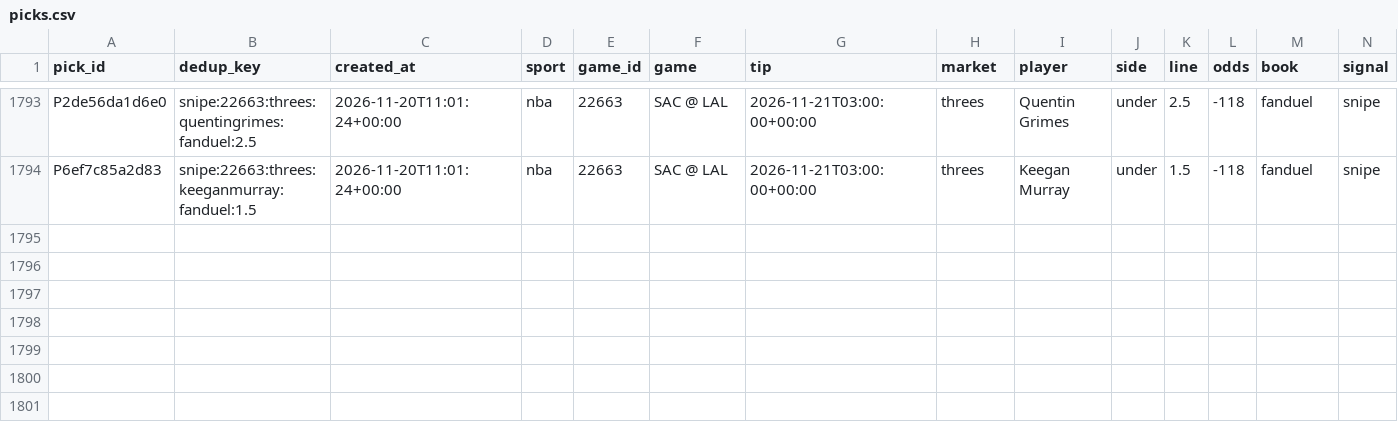
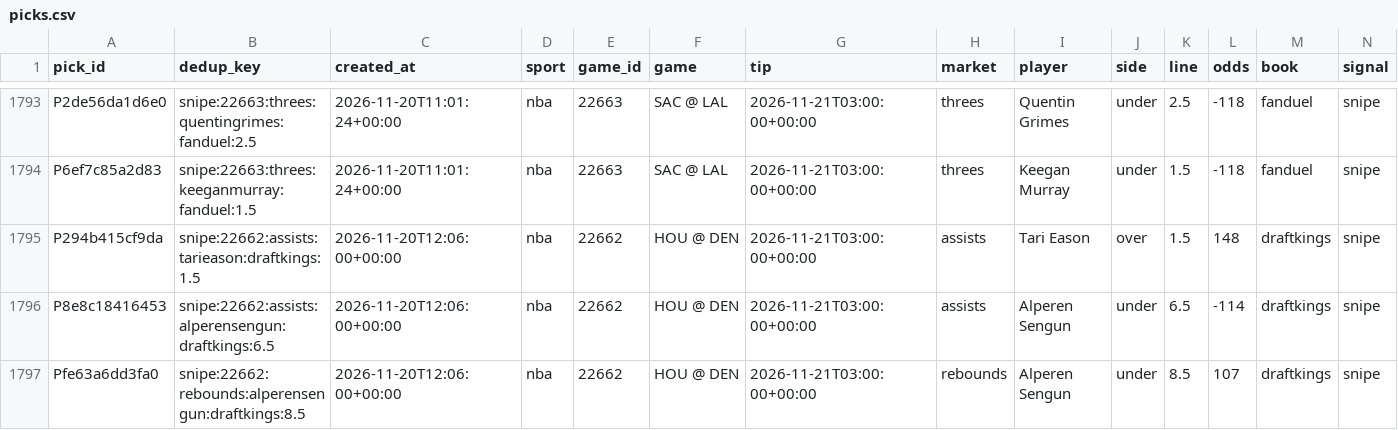
Before and after one commit to PirateKingInc/test-m11, a CSV file: ledger/picks.csv, drawn as a sheet; only a part is shown, gaps mark what is left out; rows hold the shown columns only; the diff names each change by its address in the sheet, - before the commit and + after, or states it on an @@ line.

```diff
--- a/ledger/picks.csv
+++ b/ledger/picks.csv
+row 1795: P294b415cf9da | snipe:22662:assists:tarieason:draftkings:1.5 | 2026-11-20T12:06:00+00:00 | nba | 22662 | HOU @ DEN | 2026-11-21T03:00:00+00:00 | assists | Tari Eason | over | 1.5 | 148 | draftkings | snipe
+row 1796: P8e8c18416453 | snipe:22662:assists:alperensengun:draftkings:6.5 | 2026-11-20T12:06:00+00:00 | nba | 22662 | HOU @ DEN | 2026-11-21T03:00:00+00:00 | assists | Alperen Sengun | under | 6.5 | -114 | draftkings | snipe
+row 1797: Pfe63a6dd3fa0 | snipe:22662:rebounds:alperensengun:draftkings:8.5 | 2026-11-20T12:06:00+00:00 | nba | 22662 | HOU @ DEN | 2026-11-21T03:00:00+00:00 | rebounds | Alperen Sengun | under | 8.5 | 107 | draftkings | snipe
```
Also changed, not shown: ledger/annotations.csv, ledger/labels.csv, 2 other files.
